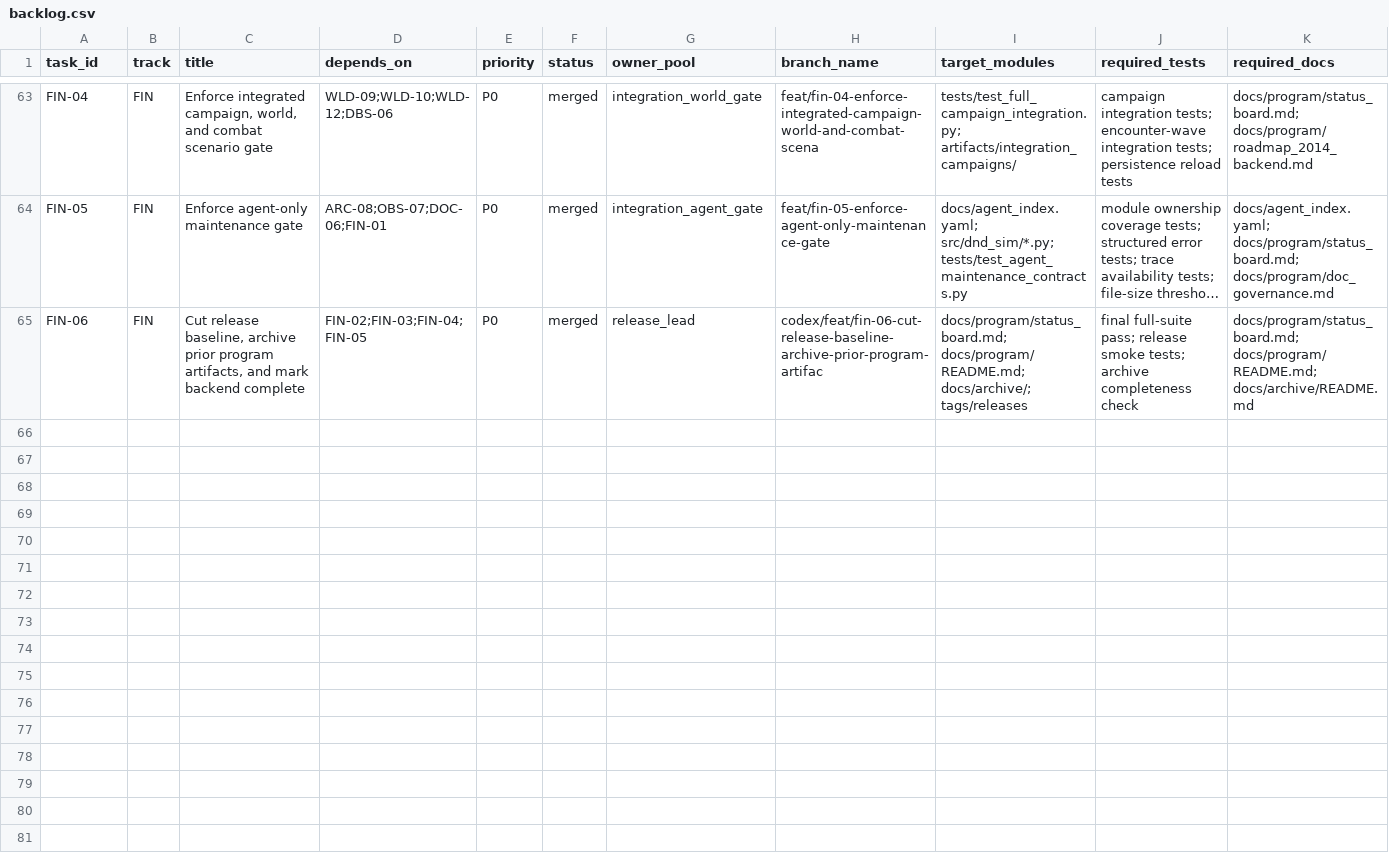
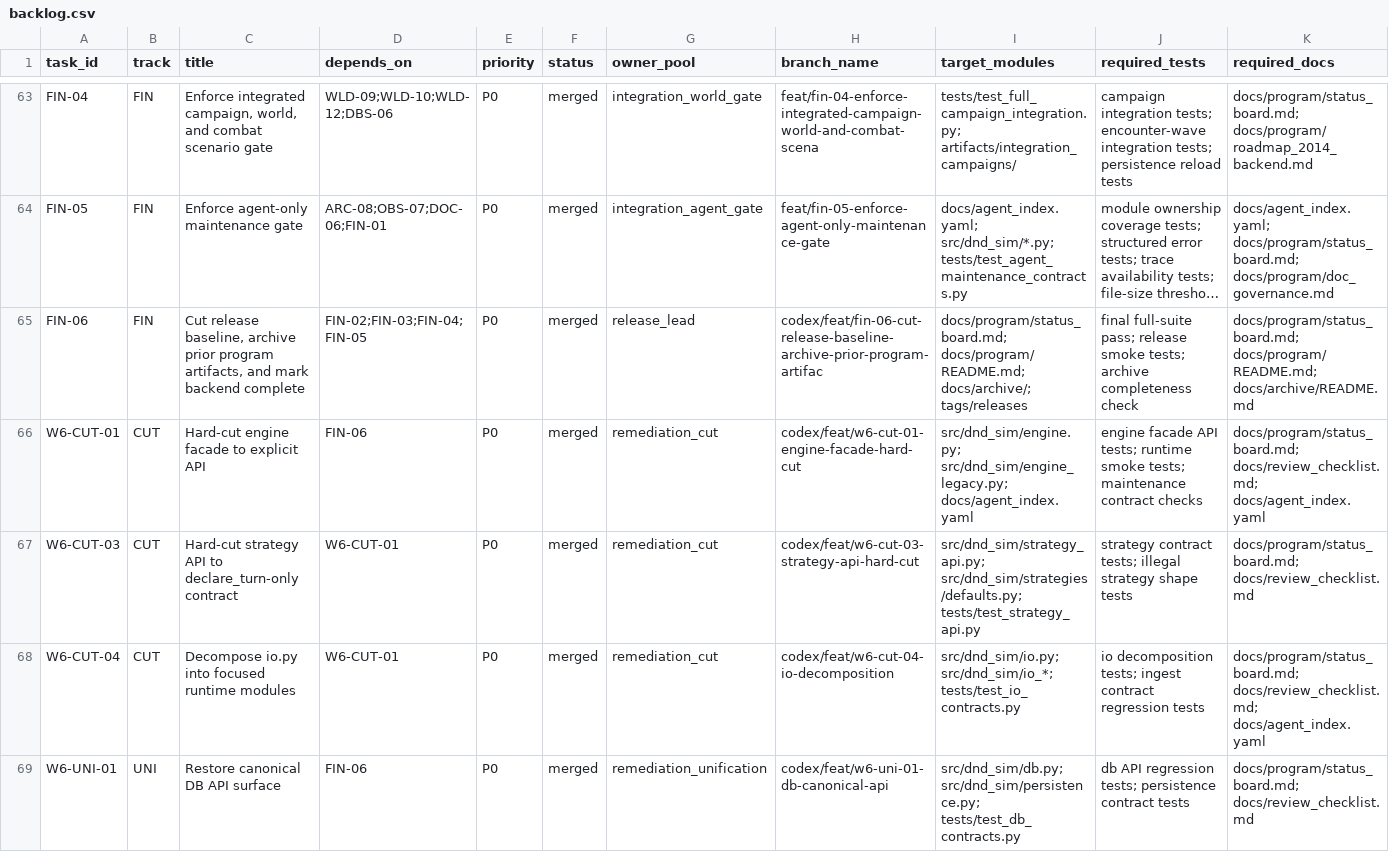
Before and after one commit to rputnam0/dnd_sim, a CSV file: docs/program/backlog.csv, drawn as a sheet; only a part is shown, gaps mark what is left out; long unchanged cells end in …; rows hold the shown columns only; the diff covers the shown part only; the diff names each change by its address in the sheet, - before the commit and + after, or states it on an @@ line.

Commit message:
Sync Wave 6 docs and maintenance waivers (#172) (#182)
Co-authored-by: Rex Putnam <rexputnam@Rexs-MacBook-Air.local>

```diff
--- a/docs/program/backlog.csv
+++ b/docs/program/backlog.csv
+row 66: W6-CUT-01 | CUT | Hard-cut engine facade to explicit API | FIN-06 | P0 | merged | remediation_cut | codex/feat/w6-cut-01-engine-facade-hard-cut | src/dnd_sim/engine.py; src/dnd_sim/engine_legacy.py; docs/agent_index.yaml | engine facade API tests; runtime smoke tests; maintenance contract checks | docs/program/status_board.md; docs/review_checklist.md; docs/agent_index.yaml
+row 67: W6-CUT-03 | CUT | Hard-cut strategy API to declare_turn-only contract | W6-CUT-01 | P0 | merged | remediation_cut | codex/feat/w6-cut-03-strategy-api-hard-cut | src/dnd_sim/strategy_api.py; src/dnd_sim/strategies/defaults.py; tests/test_strategy_api.py | strategy contract tests; illegal strategy shape tests | docs/program/status_board.md; docs/review_checklist.md
+row 68: W6-CUT-04 | CUT | Decompose io.py into focused runtime modules | W6-CUT-01 | P0 | merged | remediation_cut | codex/feat/w6-cut-04-io-decomposition | src/dnd_sim/io.py; src/dnd_sim/io_*; tests/test_io_contracts.py | io decomposition tests; ingest contract regression tests | docs/program/status_board.md; docs/review_checklist.md; docs/agent_index.yaml
+row 69: W6-UNI-01 | UNI | Restore canonical DB API surface | FIN-06 | P0 | merged | remediation_unification | codex/feat/w6-uni-01-db-canonical-api | src/dnd_sim/db.py; src/dnd_sim/persistence.py; tests/test_db_contracts.py | db API regression tests; persistence contract tests | docs/program/status_board.md; docs/review_checklist.md
```
Also changed, not shown: 3 added rows elsewhere in this file, 3 other files.
